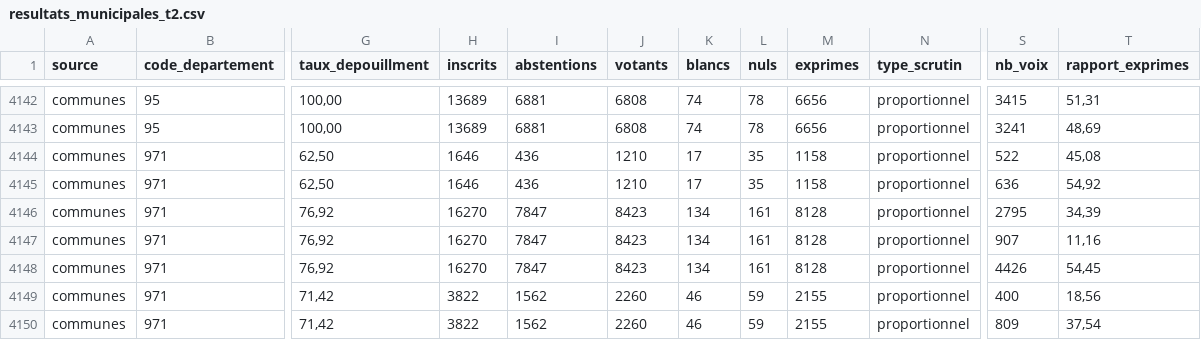
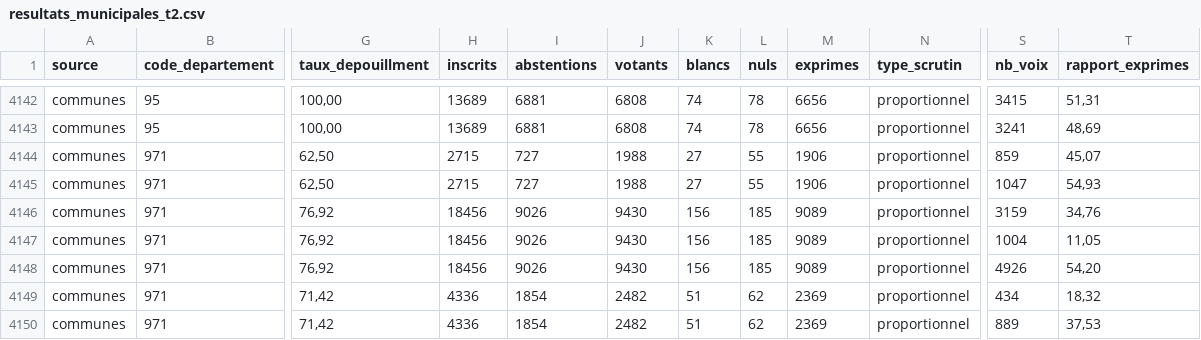
Before and after one commit to adumas1350/MuN26_t2, a CSV file: resultats_municipales_t2.csv, drawn as a sheet; only a part is shown, gaps mark what is left out; the diff covers the shown part only; the diff names each change by its address in the sheet, - before the commit and + after, or states it on an @@ line.

Commit message:
Mise à jour résultats municipales 2026 T2

```diff
--- a/resultats_municipales_t2.csv
+++ b/resultats_municipales_t2.csv
-H4144:H4145 (inscrits): 1646
+H4144:H4145 (inscrits): 2715
-I4144:I4145 (abstentions): 436
+I4144:I4145 (abstentions): 727
-J4144:J4145 (votants): 1210
+J4144:J4145 (votants): 1988
-K4144:K4145 (blancs): 17
+K4144:K4145 (blancs): 27
-L4144:L4145 (nuls): 35
+L4144:L4145 (nuls): 55
-M4144:M4145 (exprimes): 1158
+M4144:M4145 (exprimes): 1906
-S4144 (nb_voix): 522
+S4144 (nb_voix): 859
-T4144 (rapport_exprimes): 45,08
+T4144 (rapport_exprimes): 45,07
-S4145 (nb_voix): 636
+S4145 (nb_voix): 1047
-T4145 (rapport_exprimes): 54,92
+T4145 (rapport_exprimes): 54,93
-H4146:H4148 (inscrits): 16270
+H4146:H4148 (inscrits): 18456
-I4146:I4148 (abstentions): 7847
+I4146:I4148 (abstentions): 9026
-J4146:J4148 (votants): 8423
+J4146:J4148 (votants): 9430
-K4146:K4148 (blancs): 134
+K4146:K4148 (blancs): 156
-L4146:L4148 (nuls): 161
+L4146:L4148 (nuls): 185
-M4146:M4148 (exprimes): 8128
+M4146:M4148 (exprimes): 9089
-S4146 (nb_voix): 2795
+S4146 (nb_voix): 3159
-T4146 (rapport_exprimes): 34,39
+T4146 (rapport_exprimes): 34,76
-S4147 (nb_voix): 907
+S4147 (nb_voix): 1004
-T4147 (rapport_exprimes): 11,16
+T4147 (rapport_exprimes): 11,05
-S4148 (nb_voix): 4426
+S4148 (nb_voix): 4926
-T4148 (rapport_exprimes): 54,45
+T4148 (rapport_exprimes): 54,20
-H4149:H4150 (inscrits): 3822
+H4149:H4150 (inscrits): 4336
-I4149:I4150 (abstentions): 1562
+I4149:I4150 (abstentions): 1854
-J4149:J4150 (votants): 2260
+J4149:J4150 (votants): 2482
-K4149:K4150 (blancs): 46
+K4149:K4150 (blancs): 51
-L4149:L4150 (nuls): 59
+L4149:L4150 (nuls): 62
-M4149:M4150 (exprimes): 2155
+M4149:M4150 (exprimes): 2369
-S4149 (nb_voix): 400
+S4149 (nb_voix): 434
-T4149 (rapport_exprimes): 18,56
+T4149 (rapport_exprimes): 18,32
-S4150 (nb_voix): 809
+S4150 (nb_voix): 889
-T4150 (rapport_exprimes): 37,54
+T4150 (rapport_exprimes): 37,53
```
Also changed, not shown: 35 edited cells elsewhere in this file, monitoring.csv.
